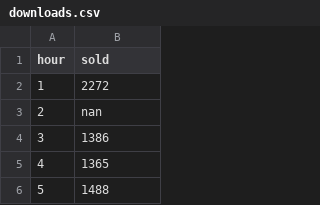
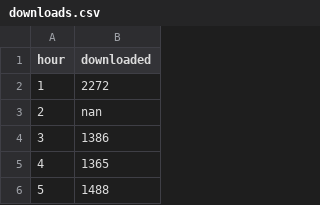
Before and after one commit to AllisonBolen/dataAnalysis, a CSV file: downloads.csv, drawn as a sheet; only a part is shown.

```diff
--- a/downloads.csv
+++ b/downloads.csv
@@ -1,2 +1,2 @@
-hour,sold
+hour,downloaded
 1,2272
```
Also changed, not shown: modifiedData.csv, 2 other files.
